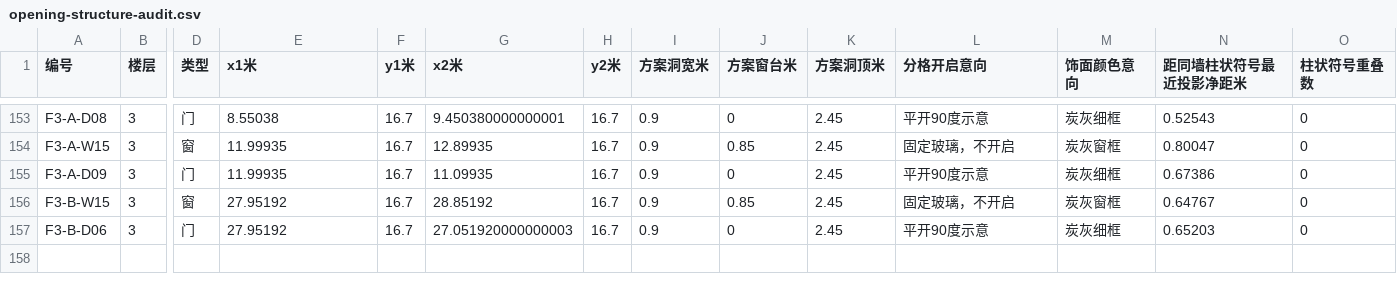
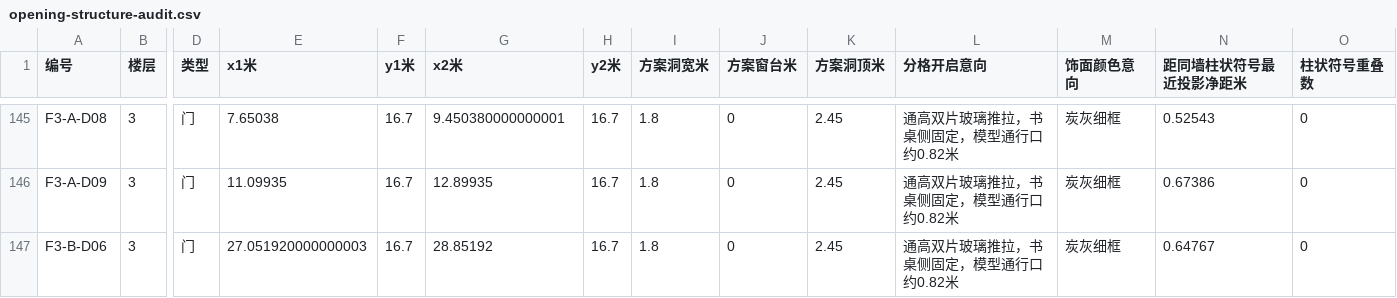
Before and after one commit to sibozhou/sibo_website, a CSV file: public/temp/v4/downloads/opening-structure-audit.csv, drawn as a sheet; only a part is shown, gaps mark what is left out; removed rows and columns are numbered as before the commit, all else as after; rows hold the shown columns only; the diff covers the shown part only; the diff names each change by its address in the sheet, - before the commit and + after, or states it on an @@ line.

```diff
--- a/public/temp/v4/downloads/opening-structure-audit.csv
+++ b/public/temp/v4/downloads/opening-structure-audit.csv
-E145 (x1米): 8.55038
+E145 (x1米): 7.65038
-I145 (方案洞宽米): 0.9
+I145 (方案洞宽米): 1.8
-L145 (分格开启意向): 平开90度示意
+L145 (分格开启意向): 通高双片玻璃推拉，书桌侧固定，模型通行口约0.82米
-row 154: F3-A-W15 | 3 | 窗 | 11.99935 | 16.7 | 12.89935 | 16.7 | 0.9 | 0.85 | 2.45 | 固定玻璃，不开启 | 炭灰窗框 | 0.80047 | 0
-E146 (x1米): 11.99935
+E146 (x1米): 11.09935
-G146 (x2米): 11.09935
+G146 (x2米): 12.89935
-I146 (方案洞宽米): 0.9
+I146 (方案洞宽米): 1.8
-L146 (分格开启意向): 平开90度示意
+L146 (分格开启意向): 通高双片玻璃推拉，书桌侧固定，模型通行口约0.82米
-row 156: F3-B-W15 | 3 | 窗 | 27.95192 | 16.7 | 28.85192 | 16.7 | 0.9 | 0.85 | 2.45 | 固定玻璃，不开启 | 炭灰窗框 | 0.64767 | 0
-E147 (x1米): 27.95192
+E147 (x1米): 27.051920000000003
-G147 (x2米): 27.051920000000003
+G147 (x2米): 28.85192
-I147 (方案洞宽米): 0.9
+I147 (方案洞宽米): 1.8
-L147 (分格开启意向): 平开90度示意
+L147 (分格开启意向): 通高双片玻璃推拉，书桌侧固定，模型通行口约0.82米
-N147 (距同墙柱状符号最近投影净距米): 0.65203
+N147 (距同墙柱状符号最近投影净距米): 0.64767
```
Also changed, not shown: 8 removed rows and 25 edited cells elsewhere in this file, 8 other files.
